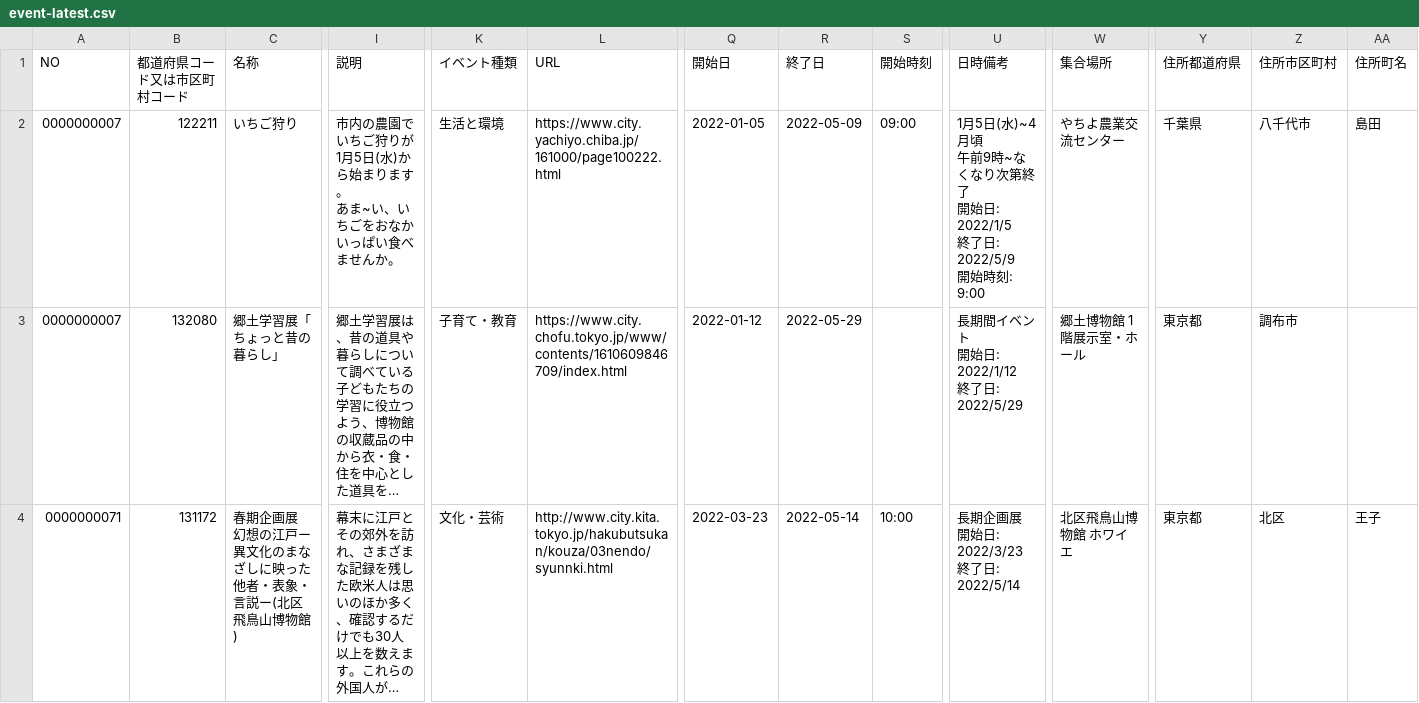
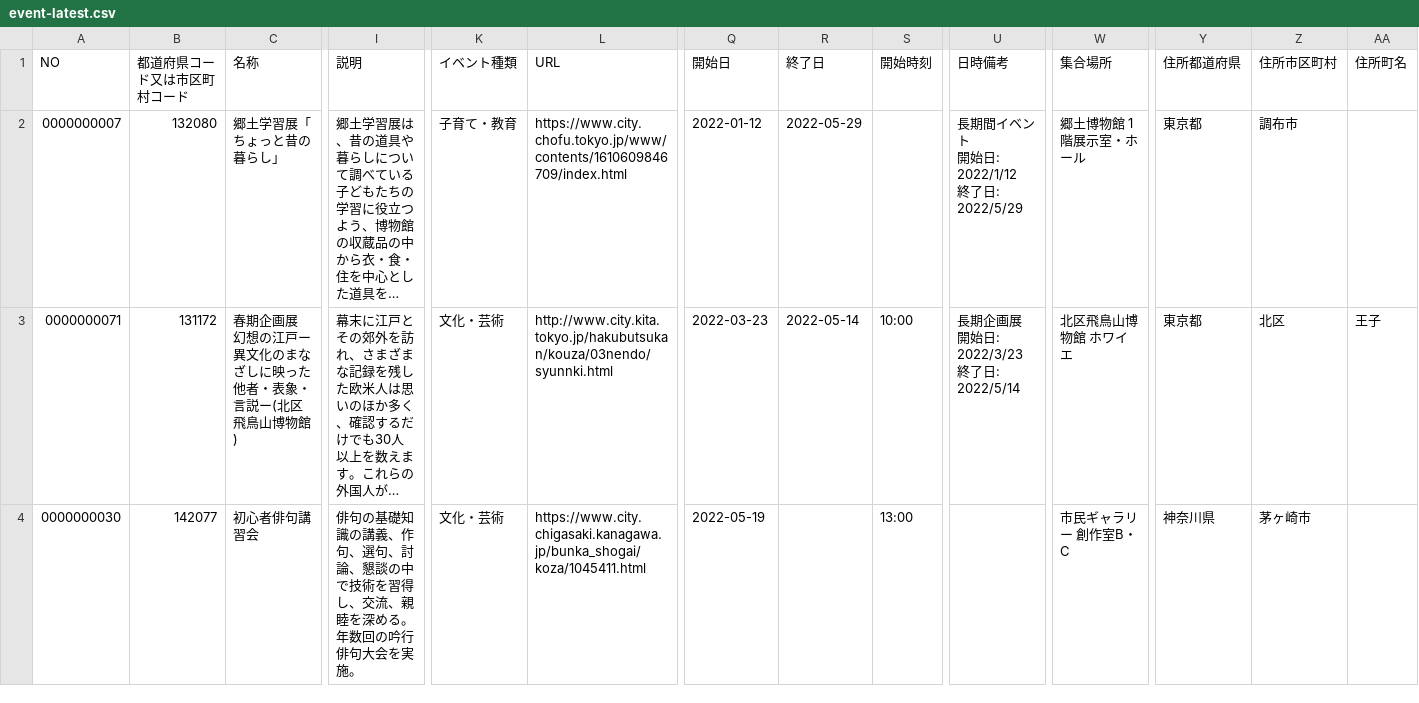
Before and after one commit to code4fukui/event-japan, a CSV file: data-latest/event-latest.csv, drawn as a sheet; only a part is shown, gaps mark what is left out; the shorter side is filled out with more unchanged rows; long unchanged cells end in …; rows hold the shown columns only; ↵ is a line break in a cell; the diff names each change by its address in the sheet, - before the commit and + after, or states it on an @@ line.

Commit message:
update data

```diff
--- a/data-latest/event-latest.csv
+++ b/data-latest/event-latest.csv
-row 2: 0000000007 | 122211 | いちご狩り | 市内の農園でいちご狩りが1月5日(水)から始まります。 ↵ あま~い、いちごをおなかいっぱい食べませんか。 | 生活と環境 | https://www.city.yachiyo.chiba.jp/161000/page100222.html | 2022-01-05 | 2022-05-09 | 09:00 | 1月5日(水)~4月頃 ↵ 午前9時~なくなり次第終了 ↵ 開始日: 2022/1/5 ↵ 終了日: 2022/5/9 ↵ 開始時刻: 9:00 | やちよ農業交流センター | 千葉県 | 八千代市 | 島田
```
